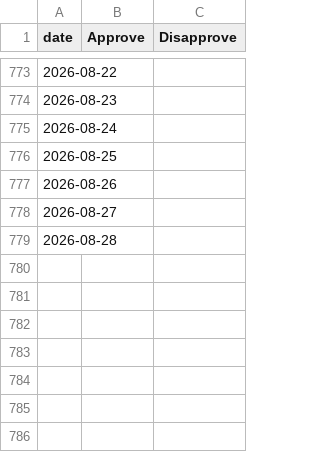
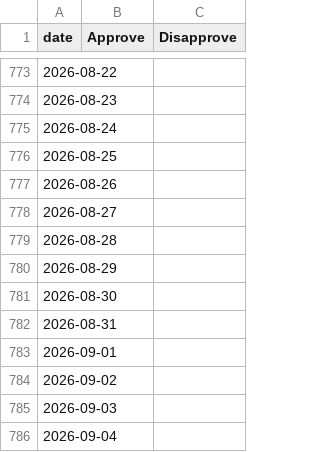
Before and after one commit to scottbar/polls, a CSV file: approval-rating-UK.csv, drawn as a sheet; only a part is shown, gaps mark what is left out.

```diff
--- a/approval-rating-UK.csv
+++ b/approval-rating-UK.csv
@@ -779 +779,8 @@ date,Approve,Disapprove
 2026-08-28,,
+2026-08-29,,
+2026-08-30,,
+2026-08-31,,
+2026-09-01,,
+2026-09-02,,
+2026-09-03,,
+2026-09-04,,
```
Also changed, not shown: uk-polls-all.csv, uk-polls.csv.
